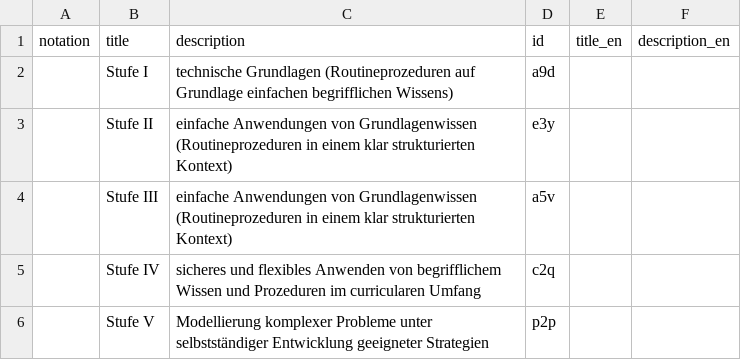
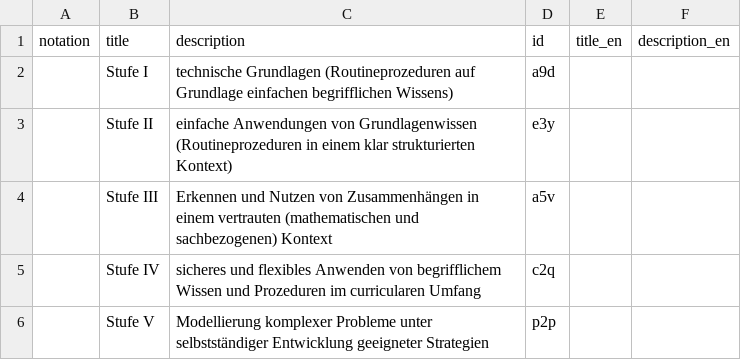
Before and after one commit to iqb-vocabs/v71, a CSV file: csv/mp1_Mathematik_Primar_Globalmodell.csv, drawn as a sheet.

Commit message:
Fix typo in Mathematik Primar

```diff
--- a/csv/mp1_Mathematik_Primar_Globalmodell.csv
+++ b/csv/mp1_Mathematik_Primar_Globalmodell.csv
@@ -3,3 +3,3 @@
 "","Stufe II","einfache Anwendungen von Grundlagenwissen (Routineprozeduren in einem klar strukturierten Kontext)","e3y",,
-"","Stufe III","einfache Anwendungen von Grundlagenwissen (Routineprozeduren in einem klar strukturierten Kontext)","a5v",,
+"","Stufe III","Erkennen und Nutzen von Zusammenhängen in einem vertrauten (mathematischen und sachbezogenen) Kontext","a5v",,
 "","Stufe IV","sicheres und flexibles Anwenden von begrifflichem Wissen und Prozeduren im curricularen Umfang","c2q",,
```
Also changed, not shown: 24 other files.
